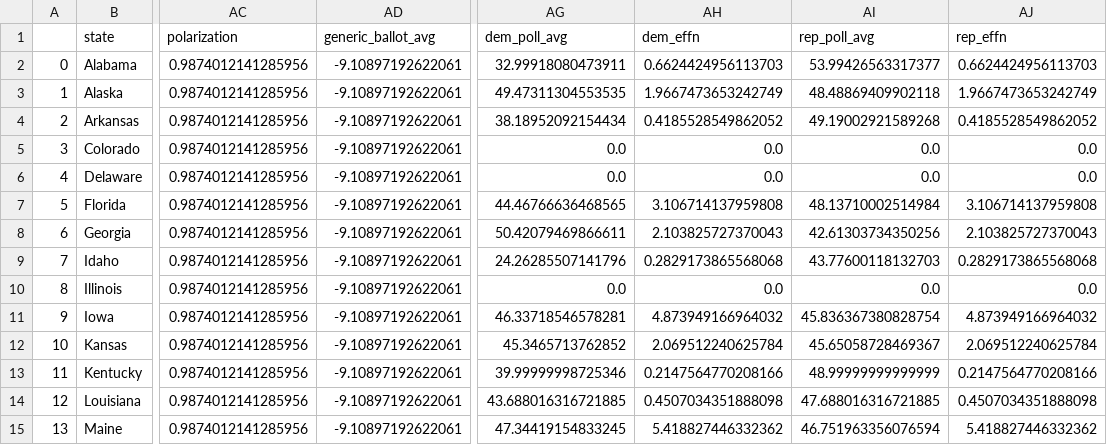
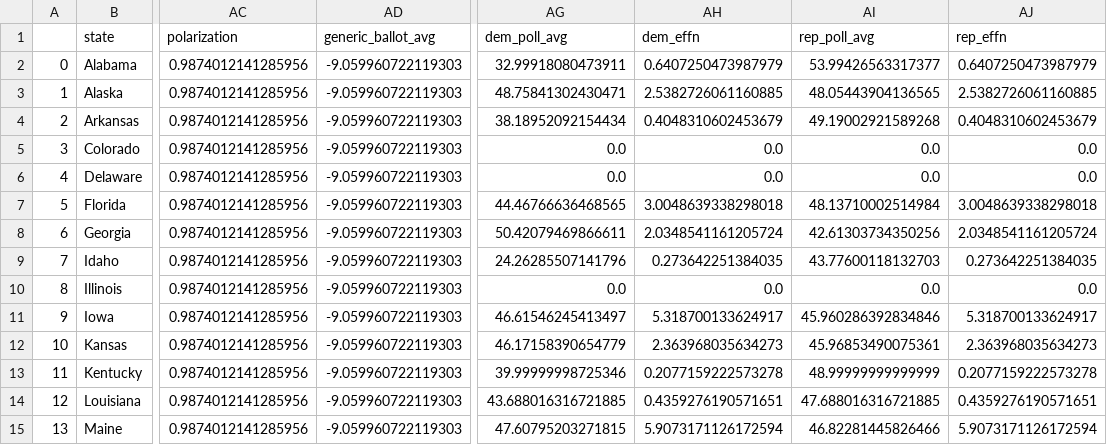
Before and after one commit to Hackquantumcpp/snoutcounter-midterms-2026-model, a CSV file: prediction/senate/transformed/2026_senate_prediction_dataset.csv, drawn as a sheet; only a part is shown, gaps mark what is left out; the diff covers the shown part only; the diff names each change by its address in the sheet, - before the commit and + after, or states it on an @@ line.

```diff
--- a/prediction/senate/transformed/2026_senate_prediction_dataset.csv
+++ b/prediction/senate/transformed/2026_senate_prediction_dataset.csv
-AD2:AD15 (generic_ballot_avg): -9.10897192622061
+AD2:AD15 (generic_ballot_avg): -9.059960722119303
-AH2 (dem_effn): 0.6624424956113703
+AH2 (dem_effn): 0.6407250473987979
-AJ2 (rep_effn): 0.6624424956113703
+AJ2 (rep_effn): 0.6407250473987979
-AG3 (dem_poll_avg): 49.47311304553535
+AG3 (dem_poll_avg): 48.75841302430471
-AH3 (dem_effn): 1.9667473653242749
+AH3 (dem_effn): 2.5382726061160885
-AI3 (rep_poll_avg): 48.48869409902118
+AI3 (rep_poll_avg): 48.05443904136565
-AJ3 (rep_effn): 1.9667473653242749
+AJ3 (rep_effn): 2.5382726061160885
-AH4 (dem_effn): 0.4185528549862052
+AH4 (dem_effn): 0.4048310602453679
-AJ4 (rep_effn): 0.4185528549862052
+AJ4 (rep_effn): 0.4048310602453679
-AH7 (dem_effn): 3.106714137959808
+AH7 (dem_effn): 3.0048639338298018
-AJ7 (rep_effn): 3.106714137959808
+AJ7 (rep_effn): 3.0048639338298018
-AH8 (dem_effn): 2.103825727370043
+AH8 (dem_effn): 2.0348541161205724
-AJ8 (rep_effn): 2.103825727370043
+AJ8 (rep_effn): 2.0348541161205724
-AH9 (dem_effn): 0.2829173865568068
+AH9 (dem_effn): 0.273642251384035
-AJ9 (rep_effn): 0.2829173865568068
+AJ9 (rep_effn): 0.273642251384035
-AG11 (dem_poll_avg): 46.33718546578281
+AG11 (dem_poll_avg): 46.61546245413497
-AH11 (dem_effn): 4.873949166964032
+AH11 (dem_effn): 5.318700133624917
-AI11 (rep_poll_avg): 45.836367380828754
+AI11 (rep_poll_avg): 45.960286392834846
-AJ11 (rep_effn): 4.873949166964032
+AJ11 (rep_effn): 5.318700133624917
-AG12 (dem_poll_avg): 45.3465713762852
+AG12 (dem_poll_avg): 46.17158390654779
-AH12 (dem_effn): 2.069512240625784
+AH12 (dem_effn): 2.363968035634273
-AI12 (rep_poll_avg): 45.65058728469367
+AI12 (rep_poll_avg): 45.96853490075361
-AJ12 (rep_effn): 2.069512240625784
+AJ12 (rep_effn): 2.363968035634273
-AH13 (dem_effn): 0.2147564770208166
+AH13 (dem_effn): 0.2077159222573278
-AJ13 (rep_effn): 0.2147564770208166
+AJ13 (rep_effn): 0.2077159222573278
-AH14 (dem_effn): 0.4507034351888098
+AH14 (dem_effn): 0.4359276190571651
-AJ14 (rep_effn): 0.4507034351888098
+AJ14 (rep_effn): 0.4359276190571651
-AG15 (dem_poll_avg): 47.34419154833245
+AG15 (dem_poll_avg): 47.60795203271815
-AH15 (dem_effn): 5.418827446332362
+AH15 (dem_effn): 5.9073171126172594
-AI15 (rep_poll_avg): 46.751963356076594
+AI15 (rep_poll_avg): 46.82281445826466
-AJ15 (rep_effn): 5.418827446332362
+AJ15 (rep_effn): 5.9073171126172594
```
Also changed, not shown: 57 edited cells elsewhere in this file, model_output/senate_predictions.csv, prediction/senate/display_data/all_data.csv, 19 other files.
